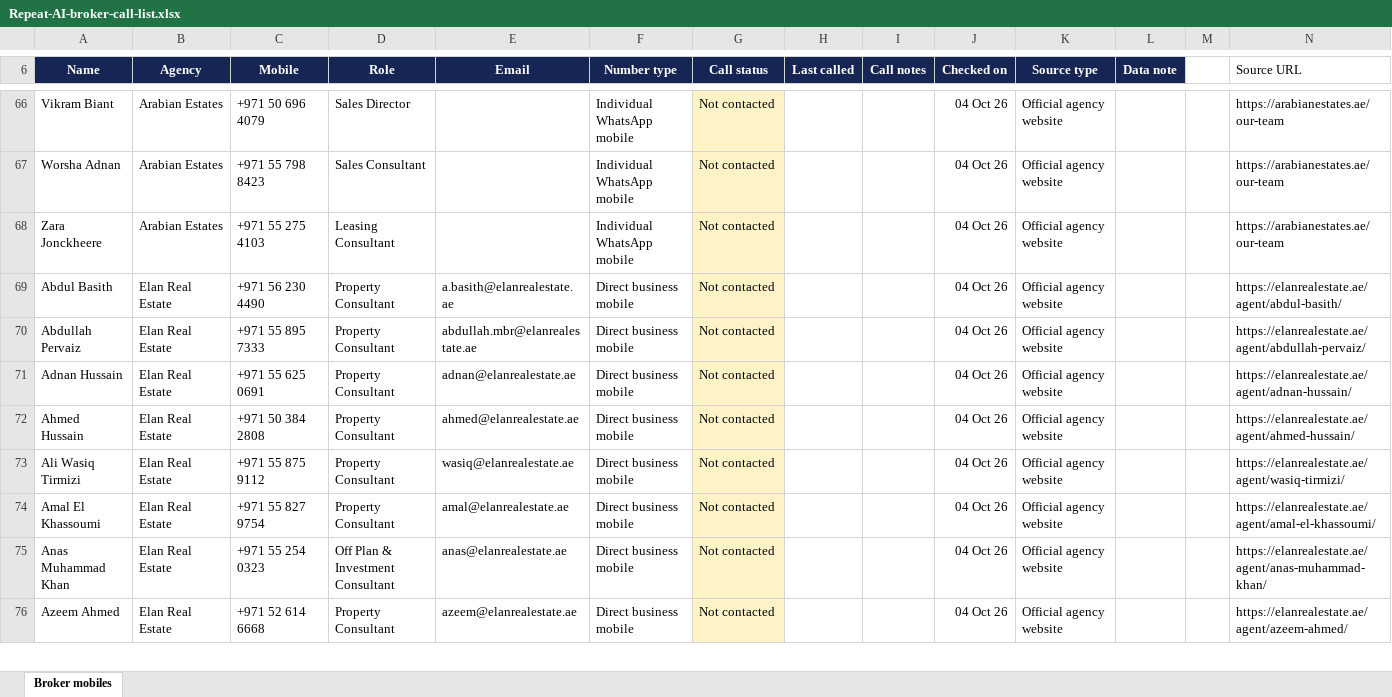
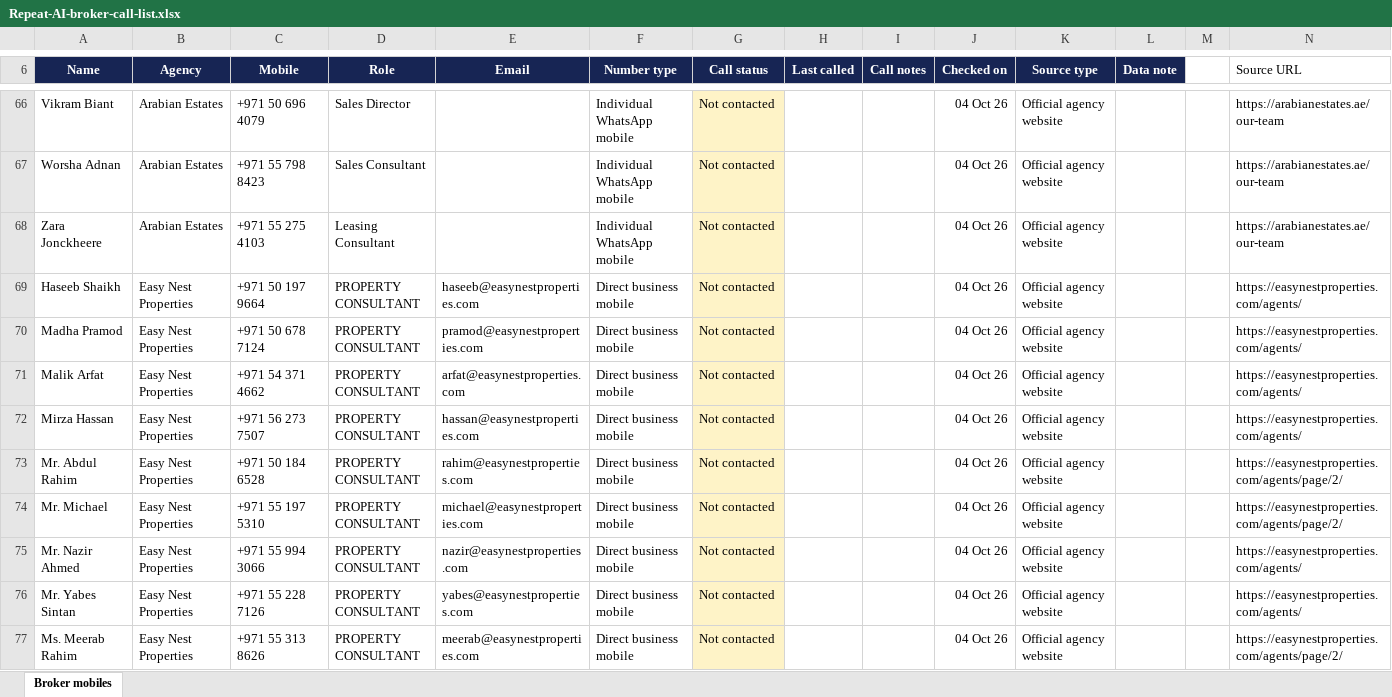
Before and after one commit to lateefsan123/property-monitor, an Excel workbook: outputs/01a0f8a2-ab29-7e22-b0c5-a91a0e8dfbab/broker-contacts-2026-10-04/Repeat-AI-broker-call-list.xlsx, sheet Broker mobiles, drawn as a sheet; only a part is shown, gaps mark what is left out; the shorter side is filled out with more unchanged rows; values as stored, in another font and other column widths than the file's, no borders; table styles not drawn; the diff covers the shown part only; the diff names each change by its address in the sheet, - before the commit and + after, or states it on an @@ line.

Commit message:
Add 76 more sourced individual broker contacts

```diff
--- a/outputs/01a0f8a2-ab29-7e22-b0c5-a91a0e8dfbab/broker-contacts-2026-10-04/Repeat-AI-broker-call-list.xlsx (sheet Broker mobiles)
+++ b/outputs/01a0f8a2-ab29-7e22-b0c5-a91a0e8dfbab/broker-contacts-2026-10-04/Repeat-AI-broker-call-list.xlsx (sheet Broker mobiles)
+row 69: Haseeb Shaikh | Easy Nest Properties | +971 50 197 9664 | PROPERTY CONSULTANT | haseeb@easynestproperties.com | Direct business mobile | Not contacted |  |  | 04 Oct 26 | Official agency website |  |  | https://easynestproperties.com/agents/
+row 70: Madha Pramod | Easy Nest Properties | +971 50 678 7124 | PROPERTY CONSULTANT | pramod@easynestproperties.com | Direct business mobile | Not contacted |  |  | 04 Oct 26 | Official agency website |  |  | https://easynestproperties.com/agents/
+row 71: Malik Arfat | Easy Nest Properties | +971 54 371 4662 | PROPERTY CONSULTANT | arfat@easynestproperties.com | Direct business mobile | Not contacted |  |  | 04 Oct 26 | Official agency website |  |  | https://easynestproperties.com/agents/
+row 72: Mirza Hassan | Easy Nest Properties | +971 56 273 7507 | PROPERTY CONSULTANT | hassan@easynestproperties.com | Direct business mobile | Not contacted |  |  | 04 Oct 26 | Official agency website |  |  | https://easynestproperties.com/agents/
+row 73: Mr. Abdul Rahim | Easy Nest Properties | +971 50 184 6528 | PROPERTY CONSULTANT | rahim@easynestproperties.com | Direct business mobile | Not contacted |  |  | 04 Oct 26 | Official agency website |  |  | https://easynestproperties.com/agents/page/2/
+row 74: Mr. Michael | Easy Nest Properties | +971 55 197 5310 | PROPERTY CONSULTANT | michael@easynestproperties.com | Direct business mobile | Not contacted |  |  | 04 Oct 26 | Official agency website |  |  | https://easynestproperties.com/agents/page/2/
+row 75: Mr. Nazir Ahmed | Easy Nest Properties | +971 55 994 3066 | PROPERTY CONSULTANT | nazir@easynestproperties.com | Direct business mobile | Not contacted |  |  | 04 Oct 26 | Official agency website |  |  | https://easynestproperties.com/agents/
+row 76: Mr. Yabes Sintan | Easy Nest Properties | +971 55 228 7126 | PROPERTY CONSULTANT | yabes@easynestproperties.com | Direct business mobile | Not contacted |  |  | 04 Oct 26 | Official agency website |  |  | https://easynestproperties.com/agents/
+row 77: Ms. Meerab Rahim | Easy Nest Properties | +971 55 313 8626 | PROPERTY CONSULTANT | meerab@easynestproperties.com | Direct business mobile | Not contacted |  |  | 04 Oct 26 | Official agency website |  |  | https://easynestproperties.com/agents/page/2/
```
Also changed, not shown: 67 added rows and 1 edited cell elsewhere in this sheet, 3 other files.
